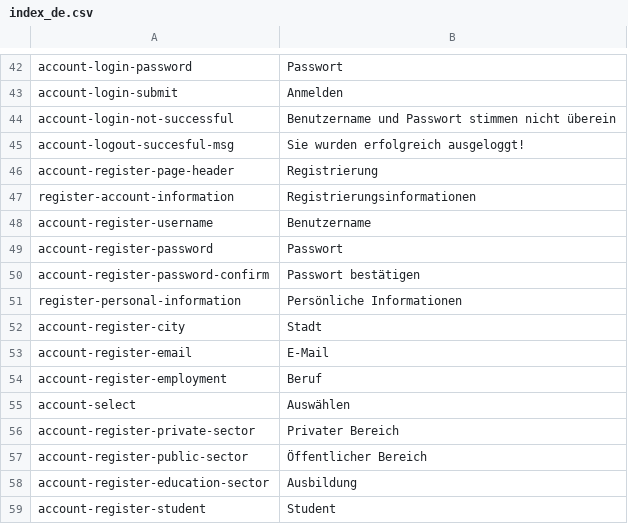
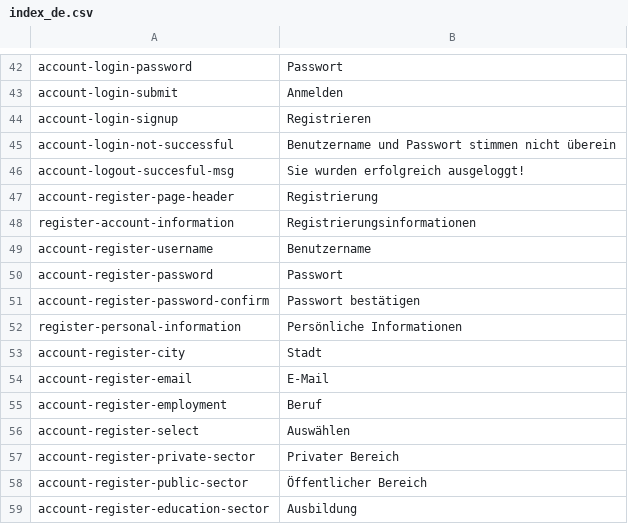
Before and after one commit to massidea/site, a CSV file: application/languages/index_de.csv, drawn as a sheet; only a part is shown, gaps mark what is left out; the shorter side is filled out with more unchanged rows.

```diff
--- a/application/languages/index_de.csv
+++ b/application/languages/index_de.csv
@@ -43,2 +43,3 @@ account-login-password;Passwort
 account-login-submit;Anmelden
+account-login-signup;Registrieren
 account-login-not-successful;Benutzername und Passwort stimmen nicht überein
@@ -54,3 +55,3 @@ account-register-email;E-Mail
 account-register-employment;Beruf
-account-select;Auswählen
+account-register-select;Auswählen
 account-register-private-sector;Privater Bereich
```
Also changed, not shown: application/languages/index_en.csv.
